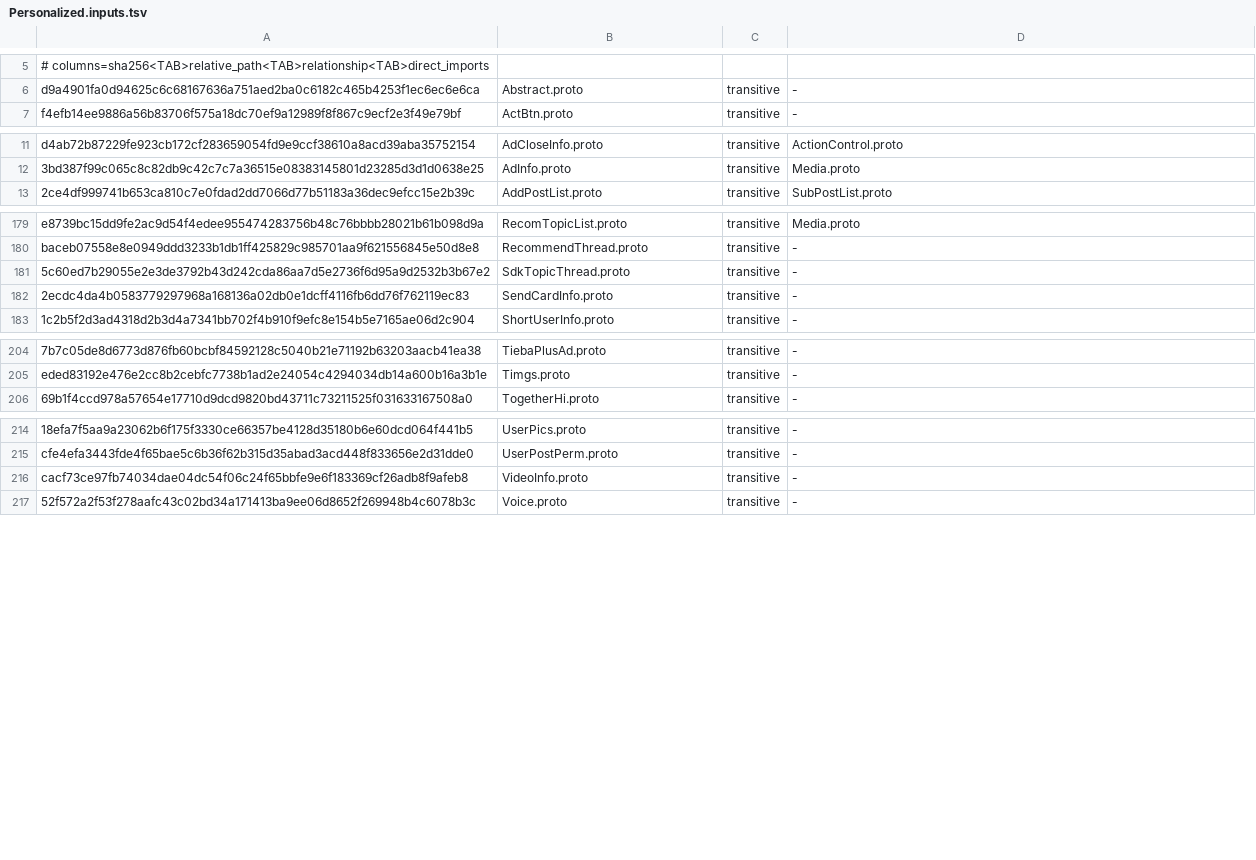
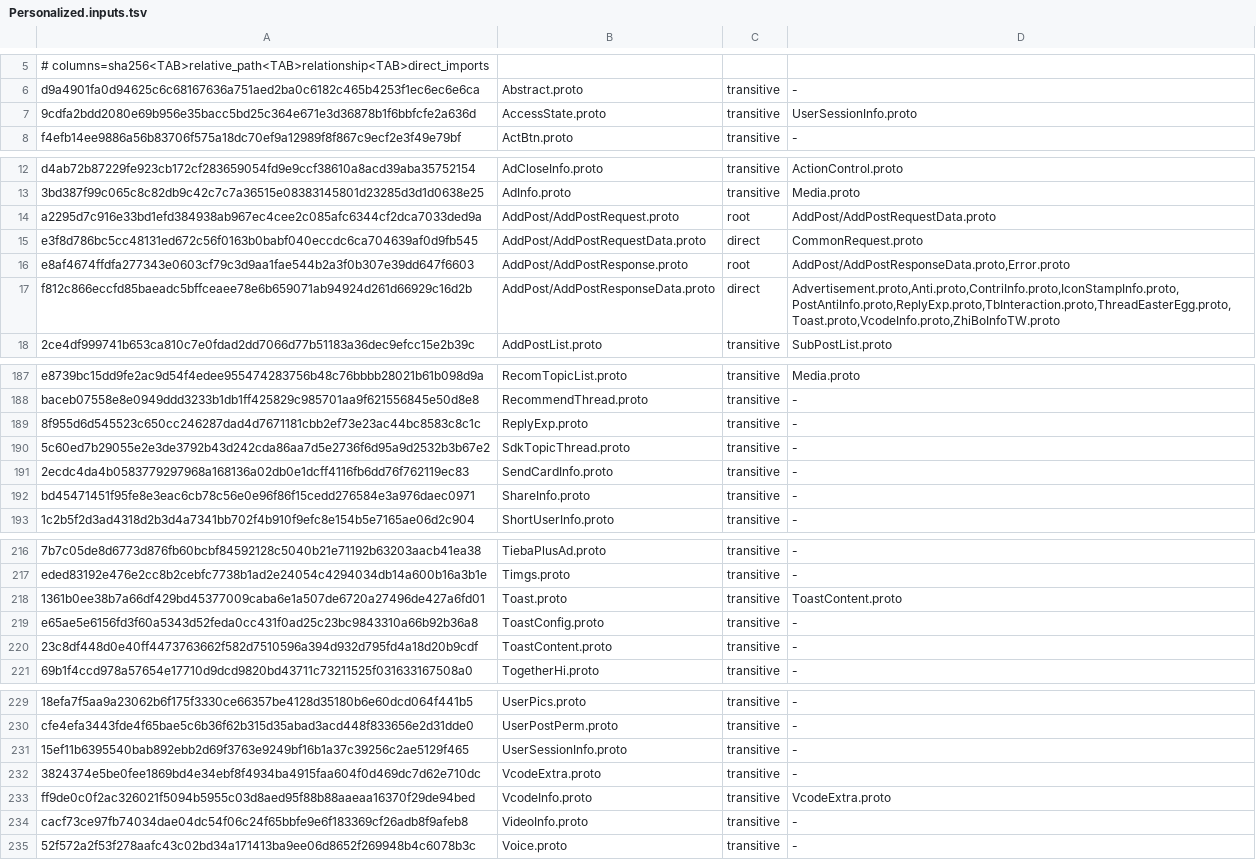
Before and after one commit to othbradar/tiebalite-ios, a TSV file: Config/Protobuf/Personalized.inputs.tsv, drawn as a sheet; only a part is shown, gaps mark what is left out; the diff covers the shown part only; the diff names each change by its address in the sheet, - before the commit and + after, or states it on an @@ line.

```diff
--- a/Config/Protobuf/Personalized.inputs.tsv
+++ b/Config/Protobuf/Personalized.inputs.tsv
+row 7: 9cdfa2bdd2080e69b956e35bacc5bd25c364e671e3d36878b1f6bbfcfe2a636d | AccessState.proto | transitive | UserSessionInfo.proto
+row 14: a2295d7c916e33bd1efd384938ab967ec4cee2c085afc6344cf2dca7033ded9a | AddPost/AddPostRequest.proto | root | AddPost/AddPostRequestData.proto
+row 15: e3f8d786bc5cc48131ed672c56f0163b0babf040eccdc6ca704639af0d9fb545 | AddPost/AddPostRequestData.proto | direct | CommonRequest.proto
+row 16: e8af4674ffdfa277343e0603cf79c3d9aa1fae544b2a3f0b307e39dd647f6603 | AddPost/AddPostResponse.proto | root | AddPost/AddPostResponseData.proto,Error.proto
+row 17: f812c866eccfd85baeadc5bffceaee78e6b659071ab94924d261d66929c16d2b | AddPost/AddPostResponseData.proto | direct | Advertisement.proto,Anti.proto,ContriInfo.proto,IconStampInfo.proto,PostAntiInfo.proto,ReplyExp.proto,TbInteraction.proto,ThreadEasterEgg.proto,Toast.proto,VcodeInfo.proto,ZhiBoInfoTW.proto
+row 189: 8f955d6d545523c650cc246287dad4d7671181cbb2ef73e23ac44bc8583c8c1c | ReplyExp.proto | transitive | -
+row 192: bd45471451f95fe8e3eac6cb78c56e0e96f86f15cedd276584e3a976daec0971 | ShareInfo.proto | transitive | -
+row 218: 1361b0ee38b7a66df429bd45377009caba6e1a507de6720a27496de427a6fd01 | Toast.proto | transitive | ToastContent.proto
+row 219: e65ae5e6156fd3f60a5343d52feda0cc431f0ad25c23bc9843310a66b92b36a8 | ToastConfig.proto | transitive | -
+row 220: 23c8df448d0e40ff4473763662f582d7510596a394d932d795fd4a18d20b9cdf | ToastContent.proto | transitive | -
+row 231: 15ef11b6395540bab892ebb2d69f3763e9249bf16b1a37c39256c2ae5129f465 | UserSessionInfo.proto | transitive | -
+row 232: 3824374e5be0fee1869bd4e34ebf8f4934ba4915faa604f0d469dc7d62e710dc | VcodeExtra.proto | transitive | -
+row 233: ff9de0c0f2ac326021f5094b5955c03d8aed95f88b88aaeaa16370f29de94bed | VcodeInfo.proto | transitive | VcodeExtra.proto
```
Also changed, not shown: 5 added rows elsewhere in this file, 58 other files.
